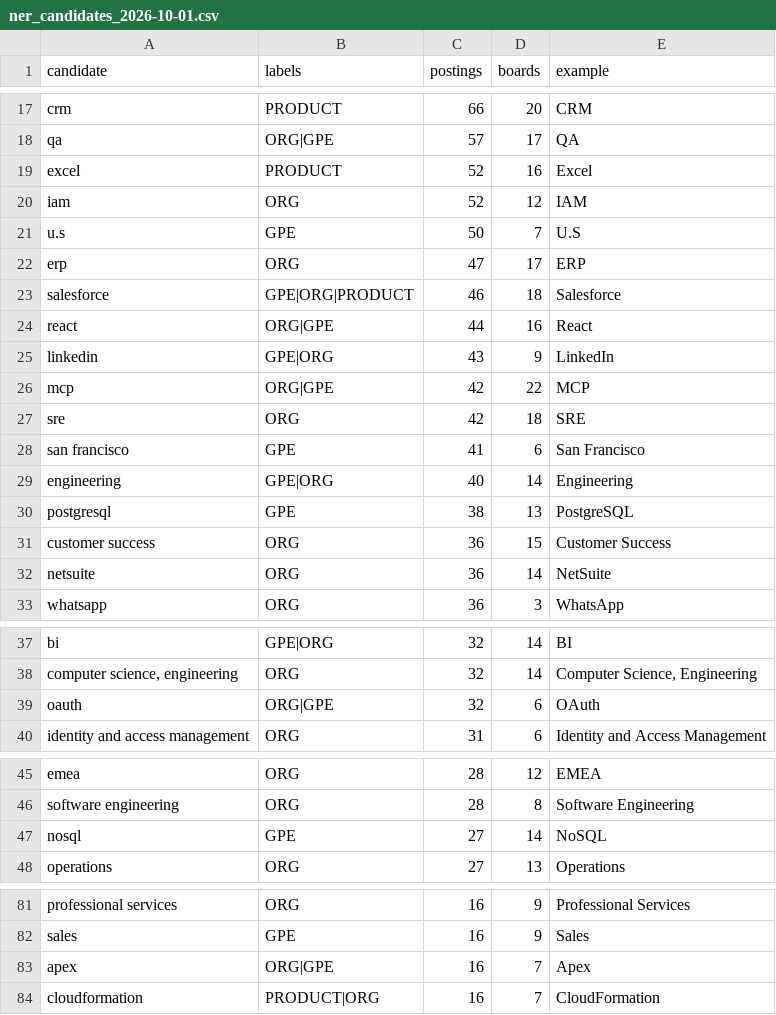
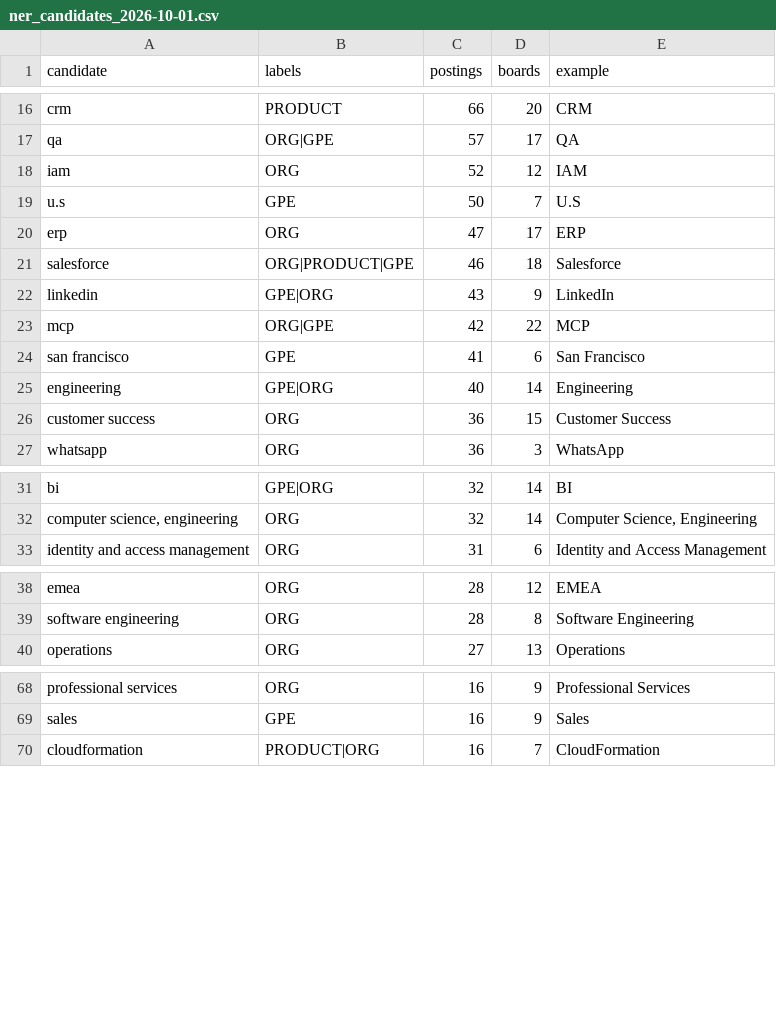
Before and after one commit to shreyasinha1502/job-market-xray, a CSV file: data/processed/skill_reports/ner_candidates_2026-10-01.csv, drawn as a sheet; only a part is shown, gaps mark what is left out; the diff covers the shown part only.

```diff
--- a/data/processed/skill_reports/ner_candidates_2026-10-01.csv
+++ b/data/processed/skill_reports/ner_candidates_2026-10-01.csv
@@ -18,3 +17,2 @@ crm,PRODUCT,66,20,CRM
 qa,ORG|GPE,57,17,QA
-excel,PRODUCT,52,16,Excel
 iam,ORG,52,12,IAM
@@ -22,12 +20,8 @@ u.s,GPE,50,7,U.S
 erp,ORG,47,17,ERP
-salesforce,GPE|ORG|PRODUCT,46,18,Salesforce
-react,ORG|GPE,44,16,React
+salesforce,ORG|PRODUCT|GPE,46,18,Salesforce
 linkedin,GPE|ORG,43,9,LinkedIn
 mcp,ORG|GPE,42,22,MCP
-sre,ORG,42,18,SRE
 san francisco,GPE,41,6,San Francisco
 engineering,GPE|ORG,40,14,Engineering
-postgresql,GPE,38,13,PostgreSQL
 customer success,ORG,36,15,Customer Success
-netsuite,ORG,36,14,NetSuite
 whatsapp,ORG,36,3,WhatsApp
@@ -38,3 +32,2 @@ bi,GPE|ORG,32,14,BI
 "computer science, engineering",ORG,32,14,"Computer Science, Engineering"
-oauth,ORG|GPE,32,6,OAuth
 identity and access management,ORG,31,6,Identity and Access Management
@@ -46,3 +39,2 @@ emea,ORG,28,12,EMEA
 software engineering,ORG,28,8,Software Engineering
-nosql,GPE,27,14,NoSQL
 operations,ORG,27,13,Operations
@@ -82,3 +69,2 @@ professional services,ORG,16,9,Professional Services
 sales,GPE,16,9,Sales
-apex,ORG|GPE,16,7,Apex
 cloudformation,PRODUCT|ORG,16,7,CloudFormation
```
Also changed, not shown: 18 added rows, 10 removed rows and 7 edited cells elsewhere in this file, 44 other files.
